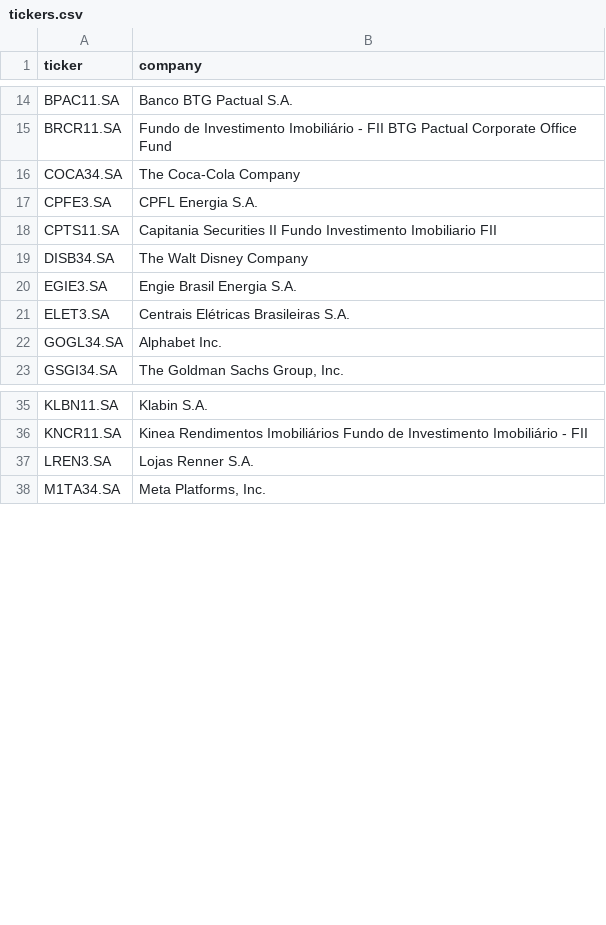
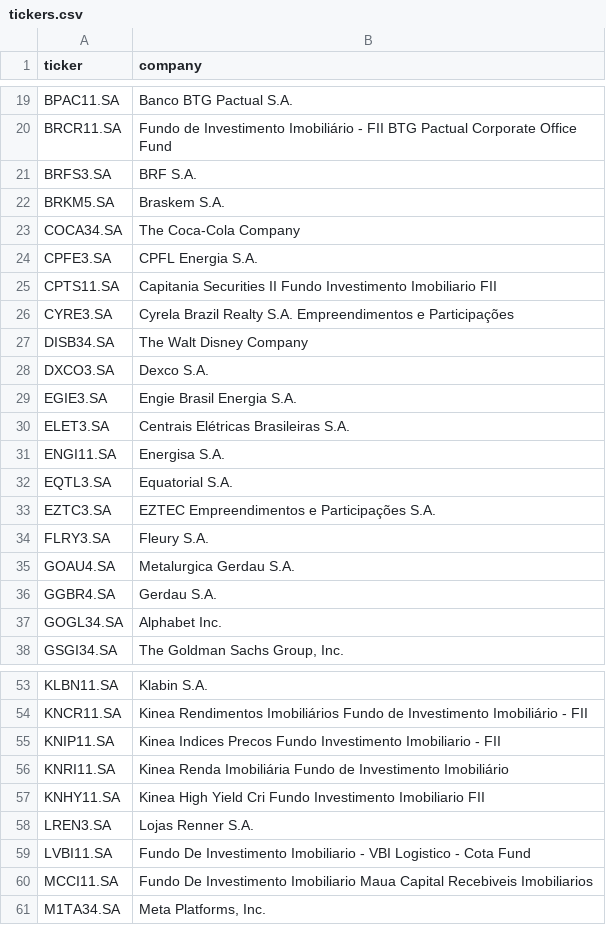
Before and after one commit to luishpmendes/mopop, a CSV file: input/tickers.csv, drawn as a sheet; only a part is shown, gaps mark what is left out; the diff covers the shown part only.

```diff
--- a/input/tickers.csv
+++ b/input/tickers.csv
@@ -15,2 +20,4 @@ BPAC11.SA,"Banco BTG Pactual S.A."
 BRCR11.SA,"Fundo de Investimento Imobiliário - FII BTG Pactual Corporate Office Fund"
+BRFS3.SA,"BRF S.A."
+BRKM5.SA,"Braskem S.A."
 COCA34.SA,"The Coca-Cola Company"
@@ -18,5 +25,13 @@ CPFE3.SA,"CPFL Energia S.A."
 CPTS11.SA,"Capitania Securities II Fundo Investimento Imobiliario FII"
+CYRE3.SA,"Cyrela Brazil Realty S.A. Empreendimentos e Participações"
 DISB34.SA,"The Walt Disney Company"
+DXCO3.SA,"Dexco S.A."
 EGIE3.SA,"Engie Brasil Energia S.A."
 ELET3.SA,"Centrais Elétricas Brasileiras S.A."
+ENGI11.SA,"Energisa S.A."
+EQTL3.SA,"Equatorial S.A."
+EZTC3.SA,"EZTEC Empreendimentos e Participações S.A."
+FLRY3.SA,"Fleury S.A."
+GOAU4.SA,"Metalurgica Gerdau S.A."
+GGBR4.SA,"Gerdau S.A."
 GOGL34.SA,"Alphabet Inc."
@@ -36,3 +54,8 @@ KLBN11.SA,"Klabin S.A."
 KNCR11.SA,"Kinea Rendimentos Imobiliários Fundo de Investimento Imobiliário - FII"
+KNIP11.SA,"Kinea Indices Precos Fundo Investimento Imobiliario - FII"
+KNRI11.SA,"Kinea Renda Imobiliária Fundo de Investimento Imobiliário"
+KNHY11.SA,"Kinea High Yield Cri Fundo Investimento Imobiliario FII"
 LREN3.SA,"Lojas Renner S.A."
+LVBI11.SA,"Fundo De Investimento Imobiliario - VBI Logistico - Cota Fund"
+MCCI11.SA,"Fundo De Investimento Imobiliario Maua Capital Recebiveis Imobiliarios"
 M1TA34.SA,"Meta Platforms, Inc."
```
Also changed, not shown: 22 added rows elsewhere in this file.
